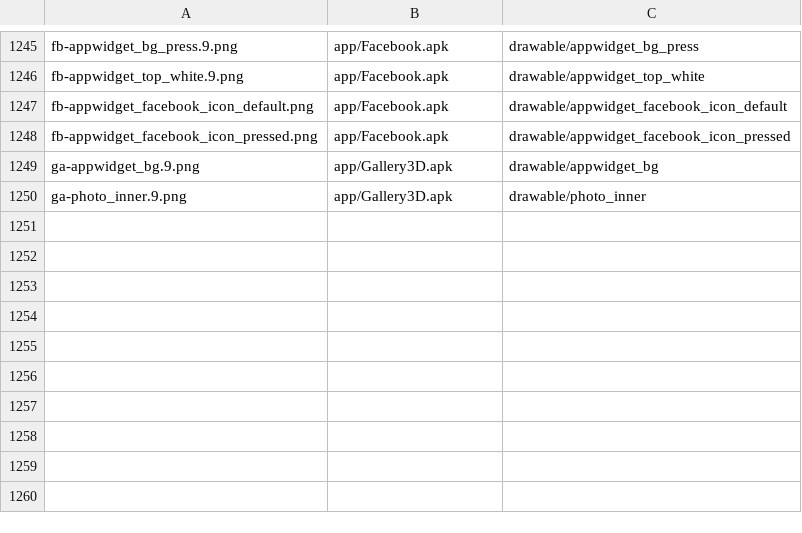
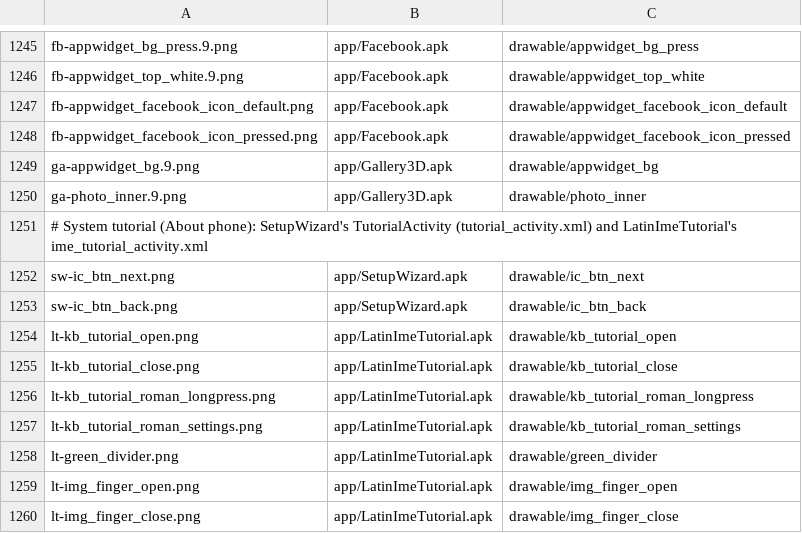
Before and after one commit to szabolevi98/android-simulator, a TSV file: docs/data/ec-assets.tsv, drawn as a sheet; only a part is shown, gaps mark what is left out; the diff names each change by its address in the sheet, - before the commit and + after, or states it on an @@ line.

```diff
--- a/docs/data/ec-assets.tsv
+++ b/docs/data/ec-assets.tsv
+row 1251: # System tutorial (About phone): SetupWizard's TutorialActivity (tutorial_activity.xml) and LatinImeTutorial's ime_tutorial_activity.xml
+row 1252: sw-ic_btn_next.png | app/SetupWizard.apk | drawable/ic_btn_next
+row 1253: sw-ic_btn_back.png | app/SetupWizard.apk | drawable/ic_btn_back
+row 1254: lt-kb_tutorial_open.png | app/LatinImeTutorial.apk | drawable/kb_tutorial_open
+row 1255: lt-kb_tutorial_close.png | app/LatinImeTutorial.apk | drawable/kb_tutorial_close
+row 1256: lt-kb_tutorial_roman_longpress.png | app/LatinImeTutorial.apk | drawable/kb_tutorial_roman_longpress
+row 1257: lt-kb_tutorial_roman_settings.png | app/LatinImeTutorial.apk | drawable/kb_tutorial_roman_settings
+row 1258: lt-green_divider.png | app/LatinImeTutorial.apk | drawable/green_divider
+row 1259: lt-img_finger_open.png | app/LatinImeTutorial.apk | drawable/img_finger_open
+row 1260: lt-img_finger_close.png | app/LatinImeTutorial.apk | drawable/img_finger_close
```
Also changed, not shown: docs/reports/assets/2.1.tsv, 18 other files.
